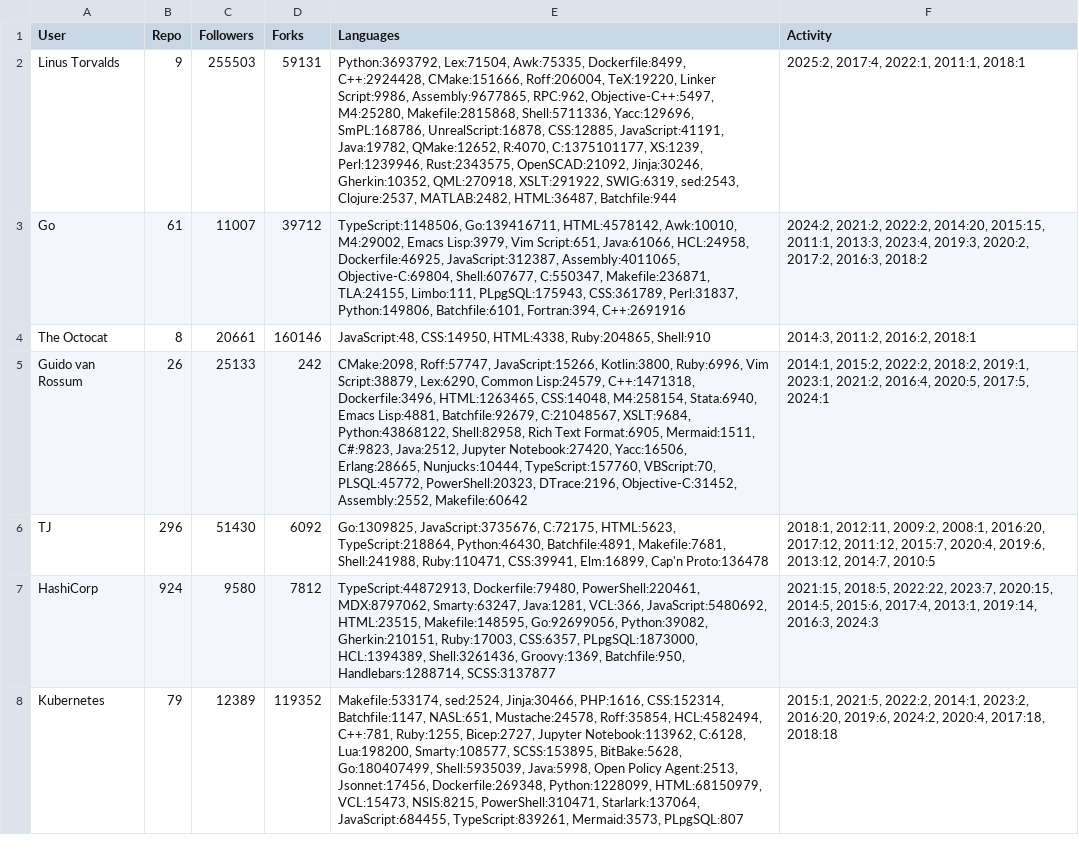
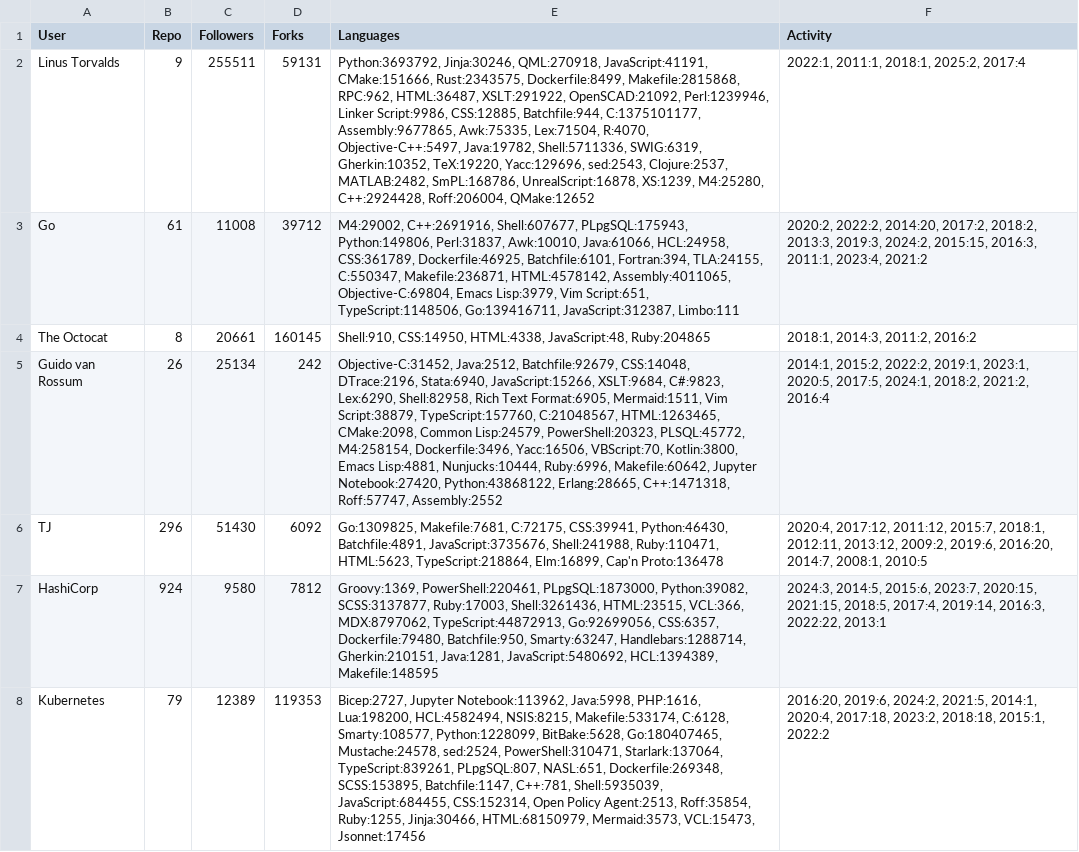
Before and after one commit to b4ich3v/GO_FMI, a CSV file: Homeworks/HW1/web/out.csv, drawn as a sheet; only a part is shown; the diff covers the shown part only; the diff names each change by its address in the sheet, - before the commit and + after, or states it on an @@ line.

Commit message:
Update out.csv

```diff
--- a/Homeworks/HW1/web/out.csv
+++ b/Homeworks/HW1/web/out.csv
-C2 (Followers): 255503
+C2 (Followers): 255511
-E2 (Languages): Python:3693792, Lex:71504, Awk:75335, Dockerfile:8499, C++:2924428, CMake:151666, Roff:206004, TeX:19220, Linker Script:9986, Assembly:9677865, RPC:962, Objective-C++:5497, M4:25280, Makefile:2815868, Shell:5711336, Yacc:129696, SmPL:168786, UnrealScript:16878, CSS:12885, JavaScript:41191, Java:19782, QMake:12652, R:4070, C:1375101177, XS:1239, Perl:1239946, Rust:2343575, OpenSCAD:21092, Jinja:30246, Gherkin:10352, QML:270918, XSLT:291922, SWIG:6319, sed:2543, Clojure:2537, MATLAB:2482, HTML:36487, Batchfile:944
+E2 (Languages): Python:3693792, Jinja:30246, QML:270918, JavaScript:41191, CMake:151666, Rust:2343575, Dockerfile:8499, Makefile:2815868, RPC:962, HTML:36487, XSLT:291922, OpenSCAD:21092, Perl:1239946, Linker Script:9986, CSS:12885, Batchfile:944, C:1375101177, Assembly:9677865, Awk:75335, Lex:71504, R:4070, Objective-C++:5497, Java:19782, Shell:5711336, SWIG:6319, Gherkin:10352, TeX:19220, Yacc:129696, sed:2543, Clojure:2537, MATLAB:2482, SmPL:168786, UnrealScript:16878, XS:1239, M4:25280, C++:2924428, Roff:206004, QMake:12652
-F2 (Activity): 2025:2, 2017:4, 2022:1, 2011:1, 2018:1
+F2 (Activity): 2022:1, 2011:1, 2018:1, 2025:2, 2017:4
-C3 (Followers): 11007
+C3 (Followers): 11008
-E3 (Languages): TypeScript:1148506, Go:139416711, HTML:4578142, Awk:10010, M4:29002, Emacs Lisp:3979, Vim Script:651, Java:61066, HCL:24958, Dockerfile:46925, JavaScript:312387, Assembly:4011065, Objective-C:69804, Shell:607677, C:550347, Makefile:236871, TLA:24155, Limbo:111, PLpgSQL:175943, CSS:361789, Perl:31837, Python:149806, Batchfile:6101, Fortran:394, C++:2691916
+E3 (Languages): M4:29002, C++:2691916, Shell:607677, PLpgSQL:175943, Python:149806, Perl:31837, Awk:10010, Java:61066, HCL:24958, CSS:361789, Dockerfile:46925, Batchfile:6101, Fortran:394, TLA:24155, C:550347, Makefile:236871, HTML:4578142, Assembly:4011065, Objective-C:69804, Emacs Lisp:3979, Vim Script:651, TypeScript:1148506, Go:139416711, JavaScript:312387, Limbo:111
-F3 (Activity): 2024:2, 2021:2, 2022:2, 2014:20, 2015:15, 2011:1, 2013:3, 2023:4, 2019:3, 2020:2, 2017:2, 2016:3, 2018:2
+F3 (Activity): 2020:2, 2022:2, 2014:20, 2017:2, 2018:2, 2013:3, 2019:3, 2024:2, 2015:15, 2016:3, 2011:1, 2023:4, 2021:2
-D4 (Forks): 160146
+D4 (Forks): 160145
-E4 (Languages): JavaScript:48, CSS:14950, HTML:4338, Ruby:204865, Shell:910
+E4 (Languages): Shell:910, CSS:14950, HTML:4338, JavaScript:48, Ruby:204865
-F4 (Activity): 2014:3, 2011:2, 2016:2, 2018:1
+F4 (Activity): 2018:1, 2014:3, 2011:2, 2016:2
-C5 (Followers): 25133
+C5 (Followers): 25134
-E5 (Languages): CMake:2098, Roff:57747, JavaScript:15266, Kotlin:3800, Ruby:6996, Vim Script:38879, Lex:6290, Common Lisp:24579, C++:1471318, Dockerfile:3496, HTML:1263465, CSS:14048, M4:258154, Stata:6940, Emacs Lisp:4881, Batchfile:92679, C:21048567, XSLT:9684, Python:43868122, Shell:82958, Rich Text Format:6905, Mermaid:1511, C#:9823, Java:2512, Jupyter Notebook:27420, Yacc:16506, Erlang:28665, Nunjucks:10444, TypeScript:157760, VBScript:70, PLSQL:45772, PowerShell:20323, DTrace:2196, Objective-C:31452, Assembly:2552, Makefile:60642
+E5 (Languages): Objective-C:31452, Java:2512, Batchfile:92679, CSS:14048, DTrace:2196, Stata:6940, JavaScript:15266, XSLT:9684, C#:9823, Lex:6290, Shell:82958, Rich Text Format:6905, Mermaid:1511, Vim Script:38879, TypeScript:157760, C:21048567, HTML:1263465, CMake:2098, Common Lisp:24579, PowerShell:20323, PLSQL:45772, M4:258154, Dockerfile:3496, Yacc:16506, VBScript:70, Kotlin:3800, Emacs Lisp:4881, Nunjucks:10444, Ruby:6996, Makefile:60642, Jupyter Notebook:27420, Python:43868122, Erlang:28665, C++:1471318, Roff:57747, Assembly:2552
-F5 (Activity): …2015:2, 2022:2, 2018:2, 2019:1, 2023:1, 2021:2, 2016:4, 2020:5, 2017:5, 2024:1
+F5 (Activity): …2015:2, 2022:2, 2019:1, 2023:1, 2020:5, 2017:5, 2024:1, 2018:2, 2021:2, 2016:4
-E6 (Languages): Go:1309825, JavaScript:3735676, C:72175, HTML:5623, TypeScript:218864, Python:46430, Batchfile:4891, Makefile:7681, Shell:241988, Ruby:110471, CSS:39941, Elm:16899, Cap'n…
+E6 (Languages): Go:1309825, Makefile:7681, C:72175, CSS:39941, Python:46430, Batchfile:4891, JavaScript:3735676, Shell:241988, Ruby:110471, HTML:5623, TypeScript:218864, Elm:16899, Cap'n…
-F6 (Activity): 2018:1, 2012:11, 2009:2, 2008:1, 2016:20, 2017:12, 2011:12, 2015:7, 2020:4, 2019:6, 2013:12, 2014:7, 2010:5
+F6 (Activity): 2020:4, 2017:12, 2011:12, 2015:7, 2018:1, 2012:11, 2013:12, 2009:2, 2019:6, 2016:20, 2014:7, 2008:1, 2010:5
-E7 (Languages): TypeScript:44872913, Dockerfile:79480, PowerShell:220461, MDX:8797062, Smarty:63247, Java:1281, VCL:366, JavaScript:5480692, HTML:23515, Makefile:148595, Go:92699056, Python:39082, Gherkin:210151, Ruby:17003, CSS:6357, PLpgSQL:1873000, HCL:1394389, Shell:3261436, Groovy:1369, Batchfile:950, Handlebars:1288714, SCSS:3137877
+E7 (Languages): Groovy:1369, PowerShell:220461, PLpgSQL:1873000, Python:39082, SCSS:3137877, Ruby:17003, Shell:3261436, HTML:23515, VCL:366, MDX:8797062, TypeScript:44872913, Go:92699056, CSS:6357, Dockerfile:79480, Batchfile:950, Smarty:63247, Handlebars:1288714, Gherkin:210151, Java:1281, JavaScript:5480692, HCL:1394389, Makefile:148595
-F7 (Activity): 2021:15, 2018:5, 2022:22, 2023:7, 2020:15, 2014:5, 2015:6, 2017:4, 2013:1, 2019:14, 2016:3, 2024:3
+F7 (Activity): 2024:3, 2014:5, 2015:6, 2023:7, 2020:15, 2021:15, 2018:5, 2017:4, 2019:14, 2016:3, 2022:22, 2013:1
-D8 (Forks): 119352
+D8 (Forks): 119353
-E8 (Languages): Makefile:533174, sed:2524, Jinja:30466, PHP:1616, CSS:152314, Batchfile:1147, NASL:651, Mustache:24578, Roff:35854, HCL:4582494, C++:781, Ruby:1255, Bicep:2727, Jupyter Notebook:113962, C:6128, Lua:198200, Smarty:108577, SCSS:153895, BitBake:5628, Go:180407499, Shell:5935039, Java:5998, Open Policy Agent:2513, Jsonnet:17456, Dockerfile:269348, Python:1228099, HTML:68150979, VCL:15473, NSIS:8215, PowerShell:310471, Starlark:137064, JavaScript:684455, TypeScript:839261, Mermaid:3573, PLpgSQL:807
+E8 (Languages): Bicep:2727, Jupyter Notebook:113962, Java:5998, PHP:1616, Lua:198200, HCL:4582494, NSIS:8215, Makefile:533174, C:6128, Smarty:108577, Python:1228099, BitBake:5628, Go:180407465, Mustache:24578, sed:2524, PowerShell:310471, Starlark:137064, TypeScript:839261, PLpgSQL:807, NASL:651, Dockerfile:269348, SCSS:153895, Batchfile:1147, C++:781, Shell:5935039, JavaScript:684455, CSS:152314, Open Policy Agent:2513, Roff:35854, Ruby:1255, Jinja:30466, HTML:68150979, Mermaid:3573, VCL:15473, Jsonnet:17456
-F8 (Activity): 2015:1, 2021:5, 2022:2, 2014:1, 2023:2, 2016:20, 2019:6, 2024:2, 2020:4, 2017:18, 2018:18
+F8 (Activity): 2016:20, 2019:6, 2024:2, 2021:5, 2014:1, 2020:4, 2017:18, 2023:2, 2018:18, 2015:1, 2022:2
```
Also changed, not shown: 7 added rows elsewhere in this file.
